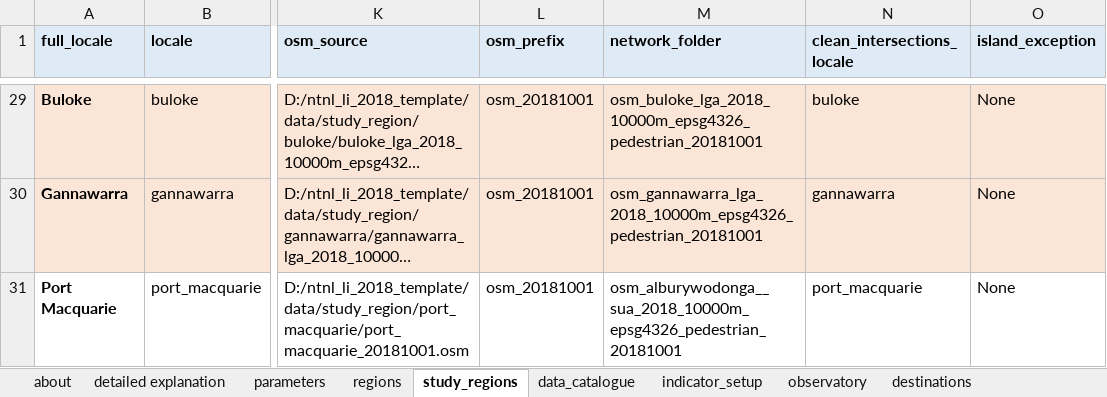
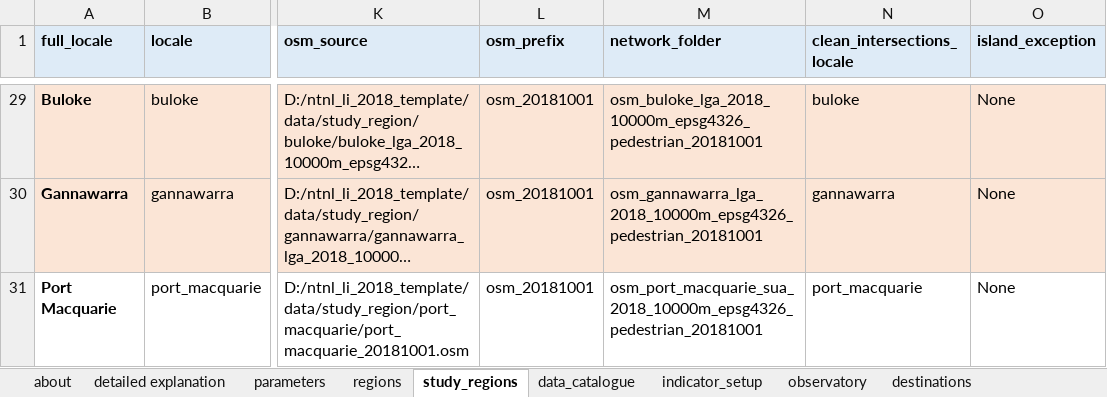
Before and after one commit to healthy-liveable-cities/australian-national-liveability-study, an Excel workbook: _project_configuration.xlsx, sheet study_regions, drawn as a sheet; only a part is shown, gaps mark what is left out; long unchanged cells end in …; values as stored, in another font and other column widths than the file's, no borders; the diff names each change by its address in the sheet, - before the commit and + after, or states it on an @@ line.

```diff
--- a/_project_configuration.xlsx (sheet study_regions)
+++ b/_project_configuration.xlsx (sheet study_regions)
-M31 (network_folder): osm_alburywodonga__sua_2018_10000m_epsg4326_pedestrian_20181001
+M31 (network_folder): osm_port_macquarie_sua_2018_10000m_epsg4326_pedestrian_20181001
```
Also changed, not shown: sheet parameters, 3 other files.
